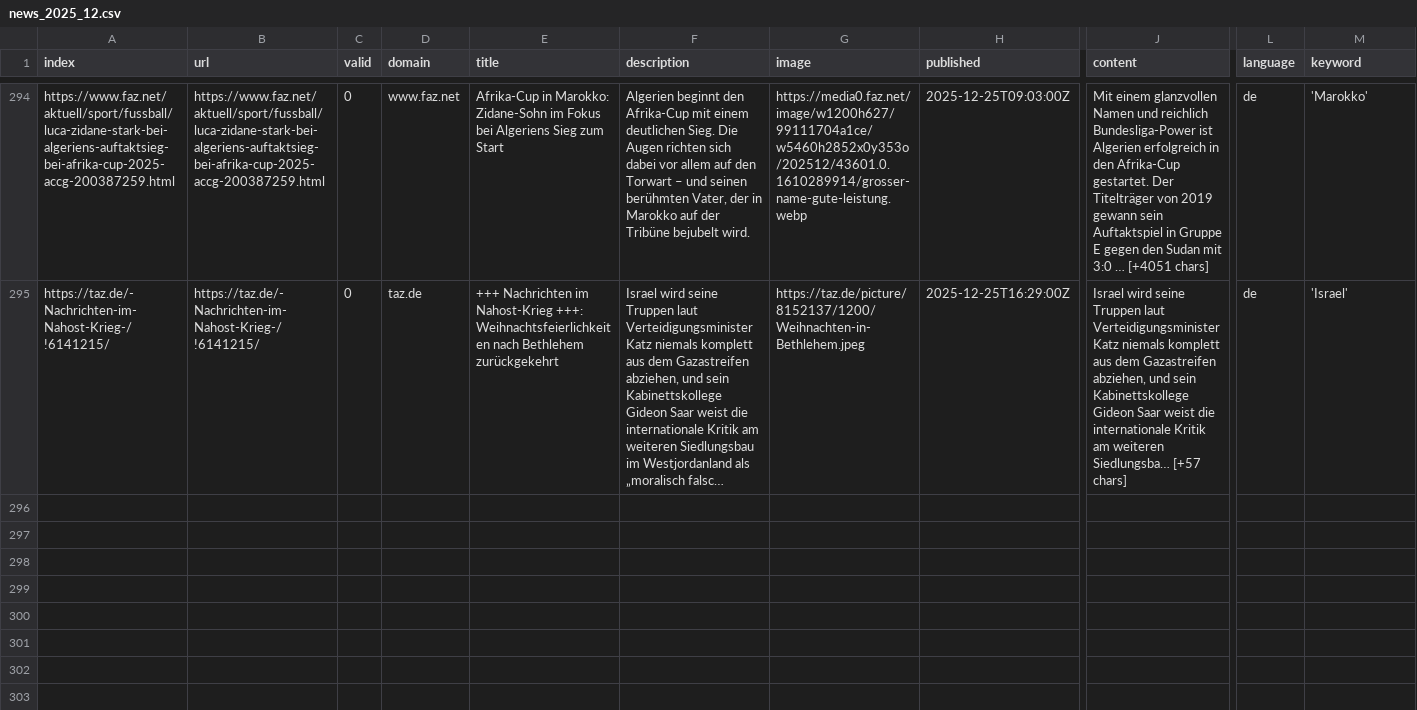
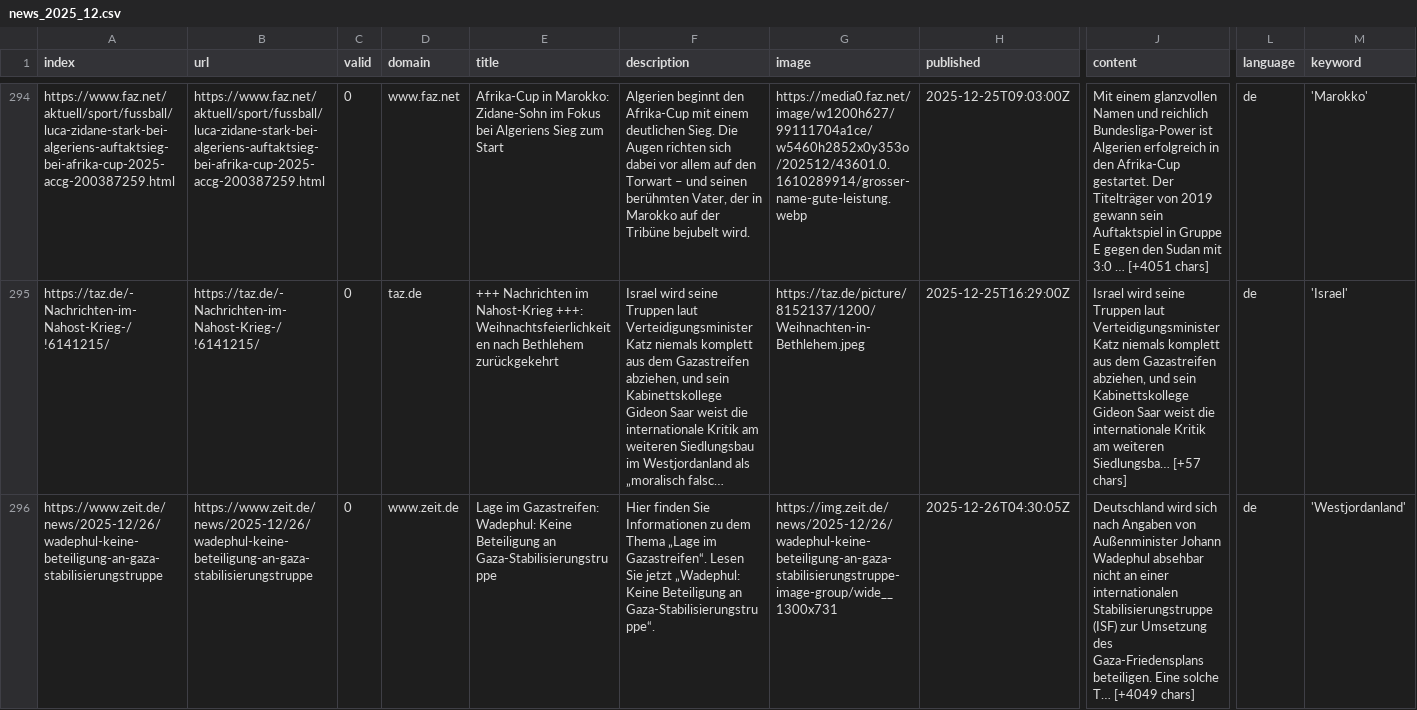
Before and after one commit to mizilett-news/ortsFluesterer, a CSV file: csv/news_2025_12.csv, drawn as a sheet; only a part is shown, gaps mark what is left out; long unchanged cells end in …; rows hold the shown columns only; the diff names each change by its address in the sheet, - before the commit and + after, or states it on an @@ line.

```diff
--- a/csv/news_2025_12.csv
+++ b/csv/news_2025_12.csv
+row 296: https://www.zeit.de/news/2025-12/26/wadephul-keine-beteiligung-an-gaza-stabilisierungstruppe | https://www.zeit.de/news/2025-12/26/wadephul-keine-beteiligung-an-gaza-stabilisierungstruppe | 0 | www.zeit.de | Lage im Gazastreifen: Wadephul: Keine Beteiligung an Gaza-Stabilisierungstruppe | Hier finden Sie Informationen zu dem Thema „Lage im Gazastreifen“. Lesen Sie jetzt „Wadephul: Keine Beteiligung an Gaza-Stabilisierungstruppe“. | https://img.zeit.de/news/2025-12/26/wadephul-keine-beteiligung-an-gaza-stabilisierungstruppe-image-group/wide__1300x731 | 2025-12-26T04:30:05Z | Deutschland wird sich nach Angaben von Außenminister Johann Wadephul absehbar nicht an einer internationalen Stabilisierungstruppe (ISF) zur Umsetzung des Gaza-Friedensplans beteiligen. Eine solche T… [+4049 chars] | de | 'Westjordanland'
```
Also changed, not shown: csv/news_2025_11.csv, keywords.csv.
